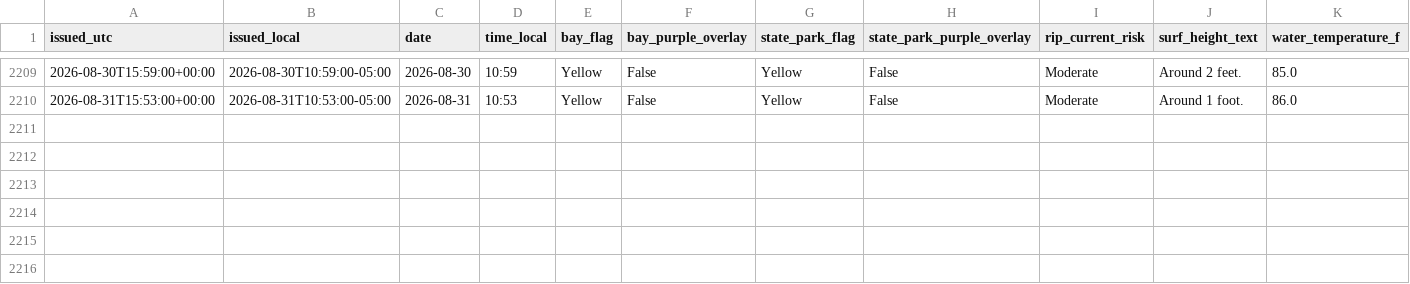
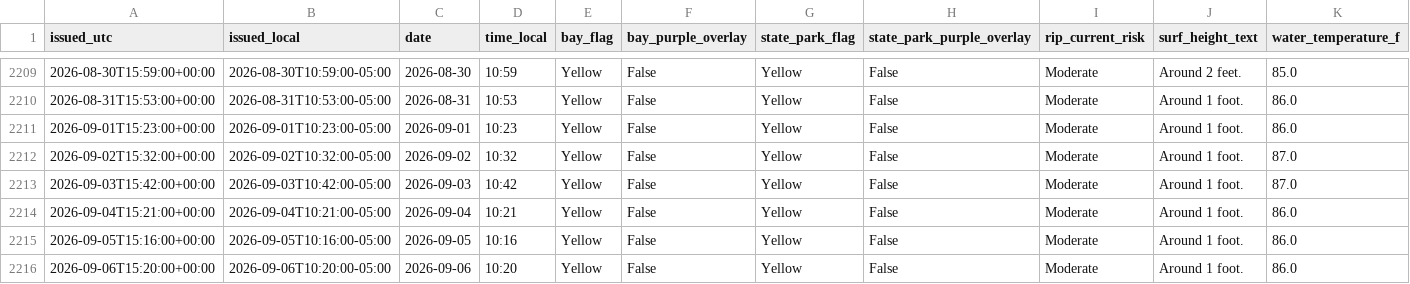
Before and after one commit to DCMedic/safe2swimpcb, a CSV file: data/nws_flag_recovery.csv, drawn as a sheet; only a part is shown, gaps mark what is left out; rows hold the shown columns only; the diff names each change by its address in the sheet, - before the commit and + after, or states it on an @@ line.

```diff
--- a/data/nws_flag_recovery.csv
+++ b/data/nws_flag_recovery.csv
+row 2211: 2026-09-01T15:23:00+00:00 | 2026-09-01T10:23:00-05:00 | 2026-09-01 | 10:23 | Yellow | False | Yellow | False | Moderate | Around 1 foot. | 86.0
+row 2212: 2026-09-02T15:32:00+00:00 | 2026-09-02T10:32:00-05:00 | 2026-09-02 | 10:32 | Yellow | False | Yellow | False | Moderate | Around 1 foot. | 87.0
+row 2213: 2026-09-03T15:42:00+00:00 | 2026-09-03T10:42:00-05:00 | 2026-09-03 | 10:42 | Yellow | False | Yellow | False | Moderate | Around 1 foot. | 87.0
+row 2214: 2026-09-04T15:21:00+00:00 | 2026-09-04T10:21:00-05:00 | 2026-09-04 | 10:21 | Yellow | False | Yellow | False | Moderate | Around 1 foot. | 86.0
+row 2215: 2026-09-05T15:16:00+00:00 | 2026-09-05T10:16:00-05:00 | 2026-09-05 | 10:16 | Yellow | False | Yellow | False | Moderate | Around 1 foot. | 86.0
+row 2216: 2026-09-06T15:20:00+00:00 | 2026-09-06T10:20:00-05:00 | 2026-09-06 | 10:20 | Yellow | False | Yellow | False | Moderate | Around 1 foot. | 86.0
```
Also changed, not shown: data/environmental_daily.csv, data/flag_daily_master.csv, 13 other files.
